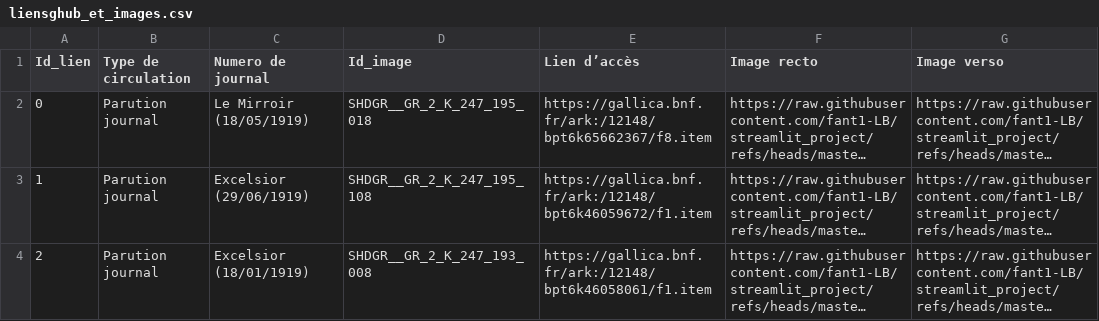
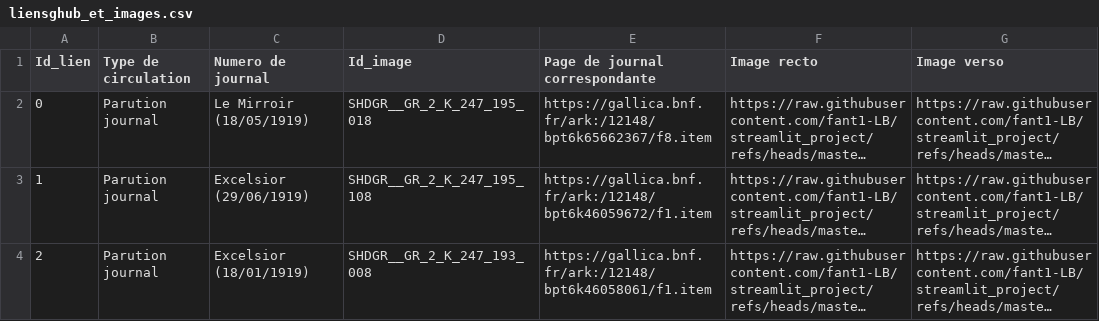
Before and after one commit to fant1-LB/streamlit_project, a CSV file: liensghub_et_images.csv, drawn as a sheet; only a part is shown; long unchanged cells end in …; the diff names each change by its address in the sheet, - before the commit and + after, or states it on an @@ line.

```diff
--- a/liensghub_et_images.csv
+++ b/liensghub_et_images.csv
-E1: Lien d’accès
+E1: Page de journal correspondante
```
Also changed, not shown: 1 other file.
